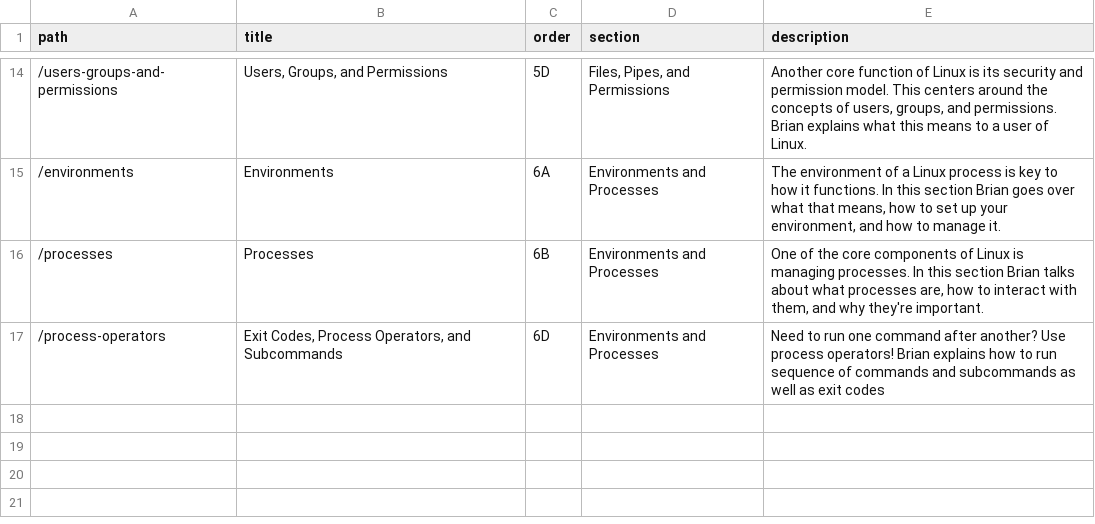
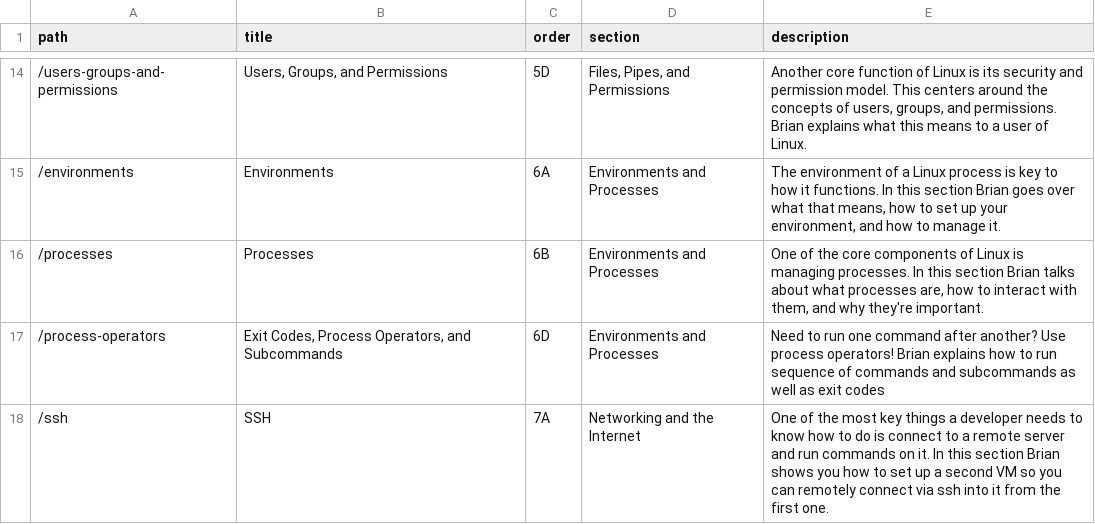
Before and after one commit to btholt/complete-intro-to-linux-and-the-cli, a CSV file: lessons.csv, drawn as a sheet; only a part is shown, gaps mark what is left out.

```diff
--- a/lessons.csv
+++ b/lessons.csv
@@ -17 +17,2 @@ path,title,order,section,description
 "/process-operators","Exit Codes, Process Operators, and Subcommands","6D","Environments and Processes","Need to run one command after another? Use process operators! Brian explains how to run sequence of commands and subcommands as well as exit codes"
+"/ssh","SSH","7A","Networking and the Internet","One of the most key things a developer needs to know how to do is connect to a remote server and run commands on it. In this section Brian shows you how to set up a second VM so you can remotely connect via ssh into it from the first one."
```
Also changed, not shown: links.csv, 56 other files.
